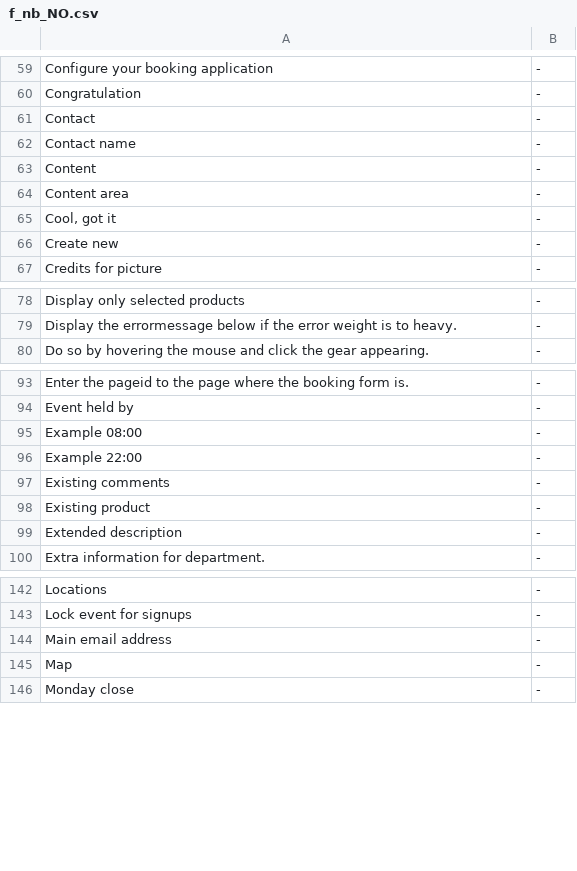
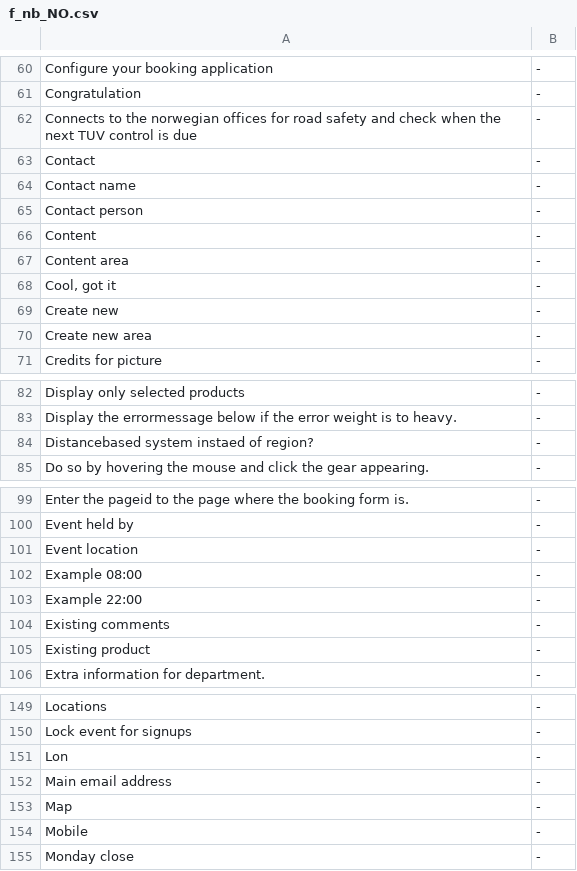
Before and after one commit to tamzidoronno/zaui-v4, a CSV file: com.getshop.client/ROOT/translation/stripped/f_nb_NO.csv, drawn as a sheet; only a part is shown, gaps mark what is left out; the diff covers the shown part only.

```diff
--- a/com.getshop.client/ROOT/translation/stripped/f_nb_NO.csv
+++ b/com.getshop.client/ROOT/translation/stripped/f_nb_NO.csv
@@ -60,4 +61,6 @@ Configure your booking application;-;
 Congratulation;-;
+Connects to the norwegian offices for road safety and check when the next TUV control is due;-;
 Contact;-;
 Contact name;-;
+Contact person;-;
 Content;-;
@@ -66,2 +69,3 @@ Cool, got it;-;
 Create new;-;
+Create new area;-;
 Credits for picture;-;
@@ -79,2 +83,3 @@ Display only selected products;-;
 Display the errormessage below if the error weight is to heavy.;-;
+Distancebased system instaed of region?;-;
 Do so by hovering the mouse and click the gear appearing.;-;
@@ -94,2 +100,3 @@ Enter the pageid to the page where the booking form is.;-;
 Event held by;-;
+Event location;-;
 Example 08:00;-;
@@ -98,3 +105,2 @@ Existing comments;-;
 Existing product;-;
-Extended description;-;
 Extra information for department.;-;
@@ -143,4 +150,6 @@ Locations;-;
 Lock event for signups;-;
+Lon;-;
 Main email address;-;
 Map;-;
+Mobile;-;
 Monday close;-;
```
Also changed, not shown: 11 added rows, 1 removed row and 1 edited cell elsewhere in this file, com.getshop.client/ROOT/translation/f_base.csv, com.getshop.client/ROOT/translation/stripped/f_en_en.csv, 14 other files.
